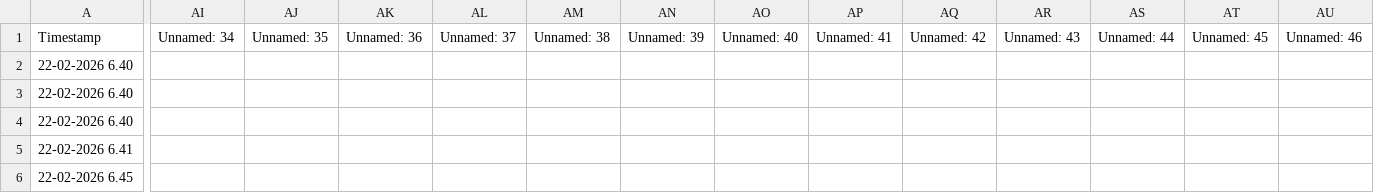
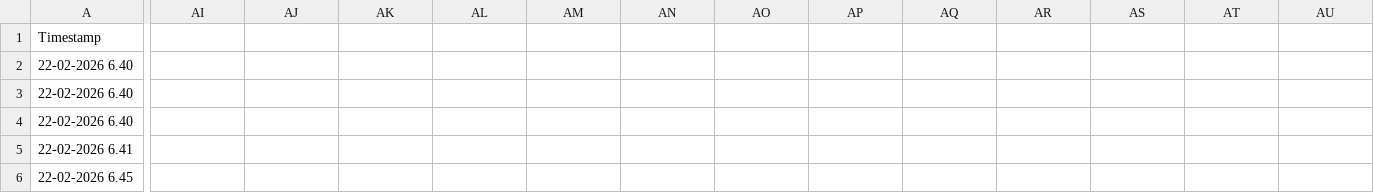
Before and after one commit to ishreyanshkumar/Radio-Cortex, a CSV file: results/results.csv, drawn as a sheet; only a part is shown, gaps mark what is left out; the diff covers the shown part only; the diff names each change by its address in the sheet, - before the commit and + after, or states it on an @@ line.

```diff
--- a/results/results.csv
+++ b/results/results.csv
-AI1: Unnamed: 34
+AI1: (empty)
-AJ1: Unnamed: 35
+AJ1: (empty)
-AK1: Unnamed: 36
+AK1: (empty)
-AL1: Unnamed: 37
+AL1: (empty)
-AM1: Unnamed: 38
+AM1: (empty)
-AN1: Unnamed: 39
+AN1: (empty)
-AO1: Unnamed: 40
+AO1: (empty)
-AP1: Unnamed: 41
+AP1: (empty)
-AQ1: Unnamed: 42
+AQ1: (empty)
-AR1: Unnamed: 43
+AR1: (empty)
-AS1: Unnamed: 44
+AS1: (empty)
-AT1: Unnamed: 45
+AT1: (empty)
-AU1: Unnamed: 46
+AU1: (empty)
```
Also changed, not shown: 22 edited cells elsewhere in this file, results/experiment_results.csv, 10 other files.
